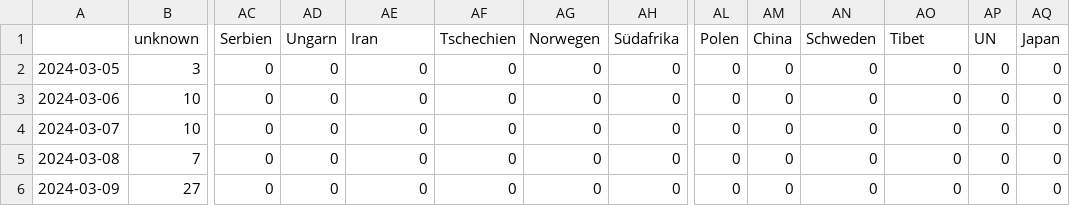
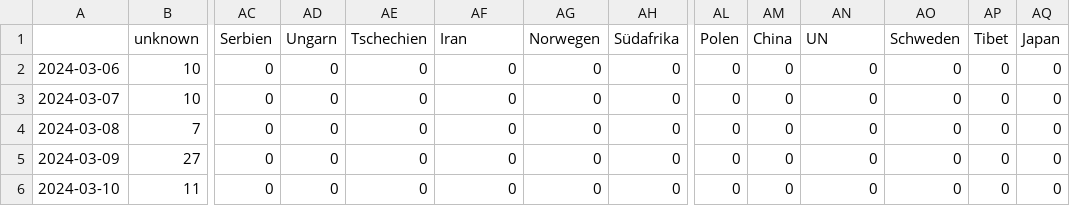
Before and after one commit to pg-ufr-news/gensChuchoter, a CSV file: csv/topics_date.csv, drawn as a sheet; only a part is shown, gaps mark what is left out; the shorter side is filled out with more unchanged rows; removed rows and columns are numbered as before the commit, all else as after; rows hold the shown columns only; the diff covers the shown part only; the diff names each change by its address in the sheet, - before the commit and + after, or states it on an @@ line.

```diff
--- a/csv/topics_date.csv
+++ b/csv/topics_date.csv
-AE1: Iran
+AE1: Tschechien
-AF1: Tschechien
+AF1: Iran
-AN1: Schweden
+AN1: UN
-AO1: Tibet
+AO1: Schweden
-AP1: UN
+AP1: Tibet
-row 2: 2024-03-05 | 3 | 0 | 0 | 0 | 0 | 0 | 0 | 0 | 0 | 0 | 0 | 0 | 0
```
Also changed, not shown: 1 added row and 13 edited cells elsewhere in this file, 8 other files.
